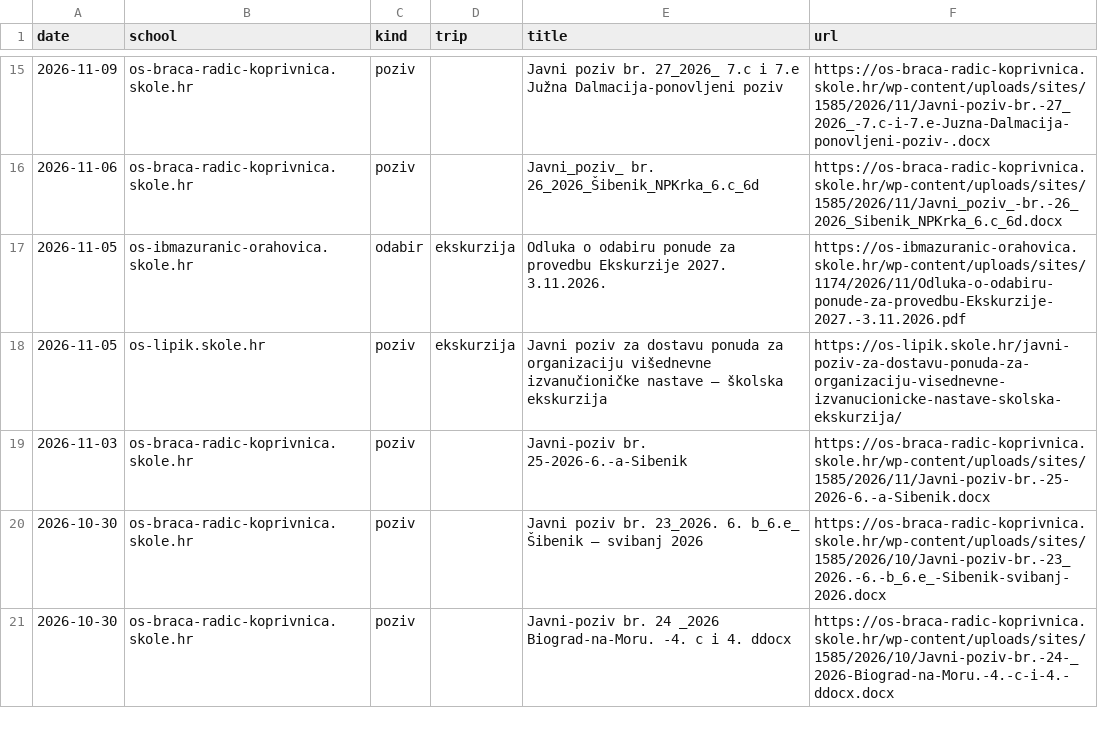
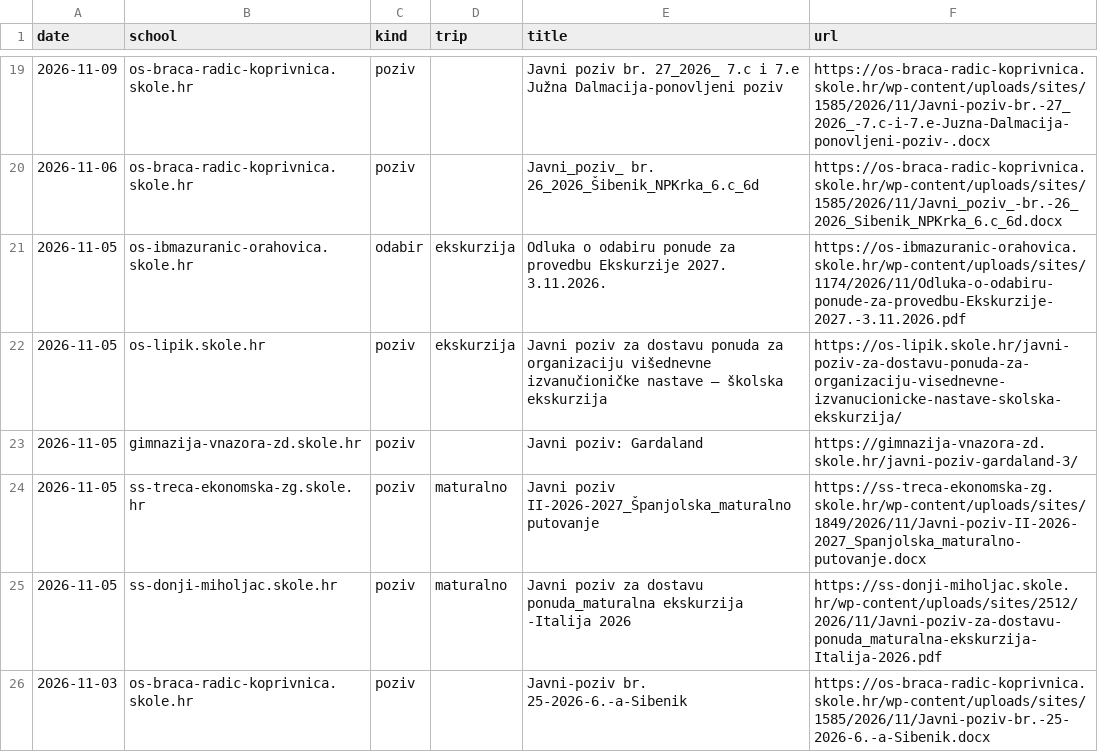
Before and after one commit to mobranovic/vlakusnijegu, a CSV file: pracenje/pozivi.csv, drawn as a sheet; only a part is shown, gaps mark what is left out; the shorter side is filled out with more unchanged rows; the diff covers the shown part only; the diff names each change by its address in the sheet, - before the commit and + after, or states it on an @@ line.

```diff
--- a/pracenje/pozivi.csv
+++ b/pracenje/pozivi.csv
+row 23: 2026-11-05 | gimnazija-vnazora-zd.skole.hr | poziv |  | Javni poziv: Gardaland | https://gimnazija-vnazora-zd.skole.hr/javni-poziv-gardaland-3/
+row 24: 2026-11-05 | ss-treca-ekonomska-zg.skole.hr | poziv | maturalno | Javni poziv II-2026-2027_Španjolska_maturalno putovanje | https://ss-treca-ekonomska-zg.skole.hr/wp-content/uploads/sites/1849/2026/11/Javni-poziv-II-2026-2027_Spanjolska_maturalno-putovanje.docx
+row 25: 2026-11-05 | ss-donji-miholjac.skole.hr | poziv | maturalno | Javni poziv za dostavu ponuda_maturalna ekskurzija -Italija 2026 | https://ss-donji-miholjac.skole.hr/wp-content/uploads/sites/2512/2026/11/Javni-poziv-za-dostavu-ponuda_maturalna-ekskurzija-Italija-2026.pdf
```
Also changed, not shown: 8 added rows and 2 removed rows elsewhere in this file, 2 other files.
